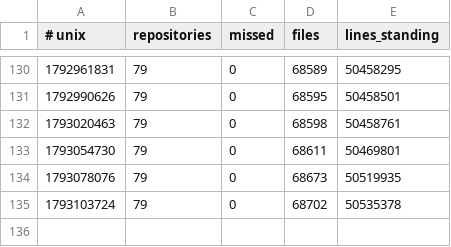
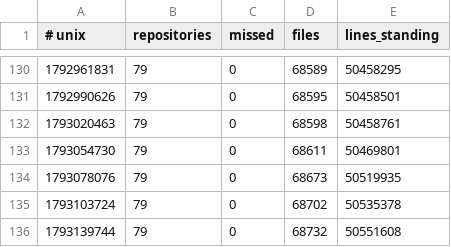
Before and after one commit to Ventusltd/kuiper-belt, a TSV file: cosmos/pulse.tsv, drawn as a sheet; only a part is shown, gaps mark what is left out.

```diff
--- a/cosmos/pulse.tsv
+++ b/cosmos/pulse.tsv
@@ -135 +135,2 @@
 1793103724	79	0	68702	50535378
+1793139744	79	0	68732	50551608
```
Also changed, not shown: cosmos/repos.tsv, cosmos/standing.tsv, 2 other files.
